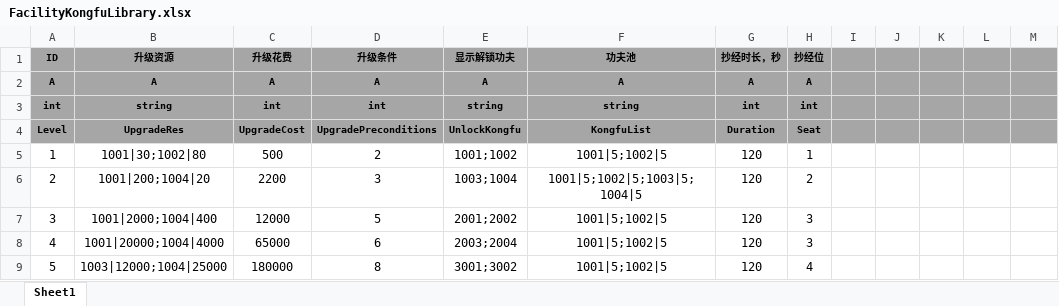
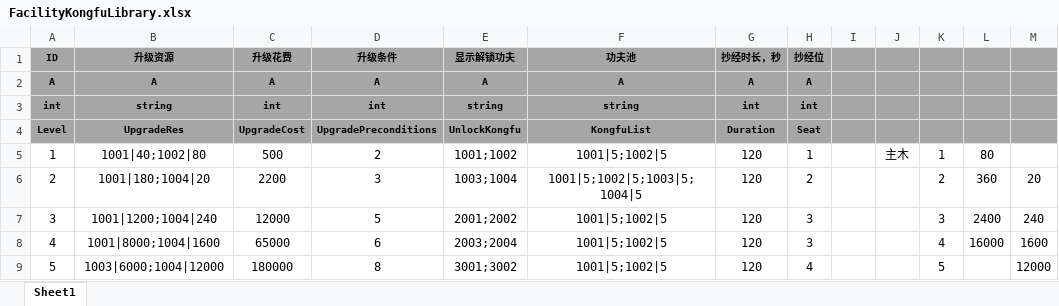
Before and after one commit to tkonexhh/simswordsman, an Excel workbook: Tables/Sources/gameplay/Facility/FacilityKongfuLibrary.xlsx, sheet Sheet1, drawn as a sheet; values as stored, in another font and other column widths than the file's, no borders; the diff names each change by its address in the sheet, - before the commit and + after, or states it on an @@ line.

```diff
--- a/Tables/Sources/gameplay/Facility/FacilityKongfuLibrary.xlsx (sheet Sheet1)
+++ b/Tables/Sources/gameplay/Facility/FacilityKongfuLibrary.xlsx (sheet Sheet1)
-B5 (升级资源): 1001|30;1002|80
+B5 (升级资源): 1001|40;1002|80
-J5: (empty)
+J5: 主木
-K5: (empty)
+K5: 1
-L5: (empty)
+L5: 80
-B6 (升级资源): 1001|200;1004|20
+B6 (升级资源): 1001|180;1004|20
-K6: (empty)
+K6: 2
-L6: (empty)
+L6: 360
-M6: (empty)
+M6: 20
-B7 (升级资源): 1001|2000;1004|400
+B7 (升级资源): 1001|1200;1004|240
-K7: (empty)
+K7: 3
-L7: (empty)
+L7: 2400
-M7: (empty)
+M7: 240
-B8 (升级资源): 1001|20000;1004|4000
+B8 (升级资源): 1001|8000;1004|1600
-K8: (empty)
+K8: 4
-L8: (empty)
+L8: 16000
-M8: (empty)
+M8: 1600
-B9 (升级资源): 1003|12000;1004|25000
+B9 (升级资源): 1003|6000;1004|12000
-K9: (empty)
+K9: 5
-M9: (empty)
+M9: 12000
```
Also changed, not shown: Tables/Sources/gameplay/Facility/FacilityBaicaohu.xlsx, Tables/Sources/gameplay/Facility/FacilityForgeHouse.xlsx, 35 other files.
